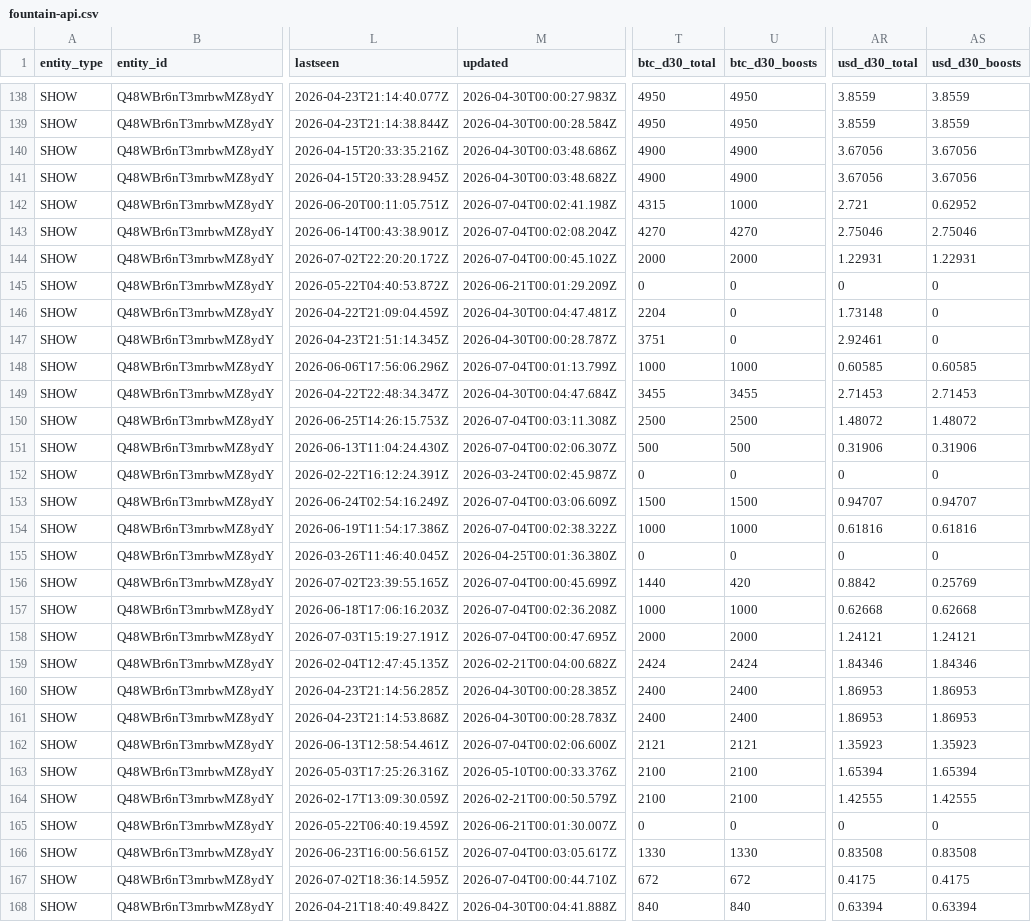
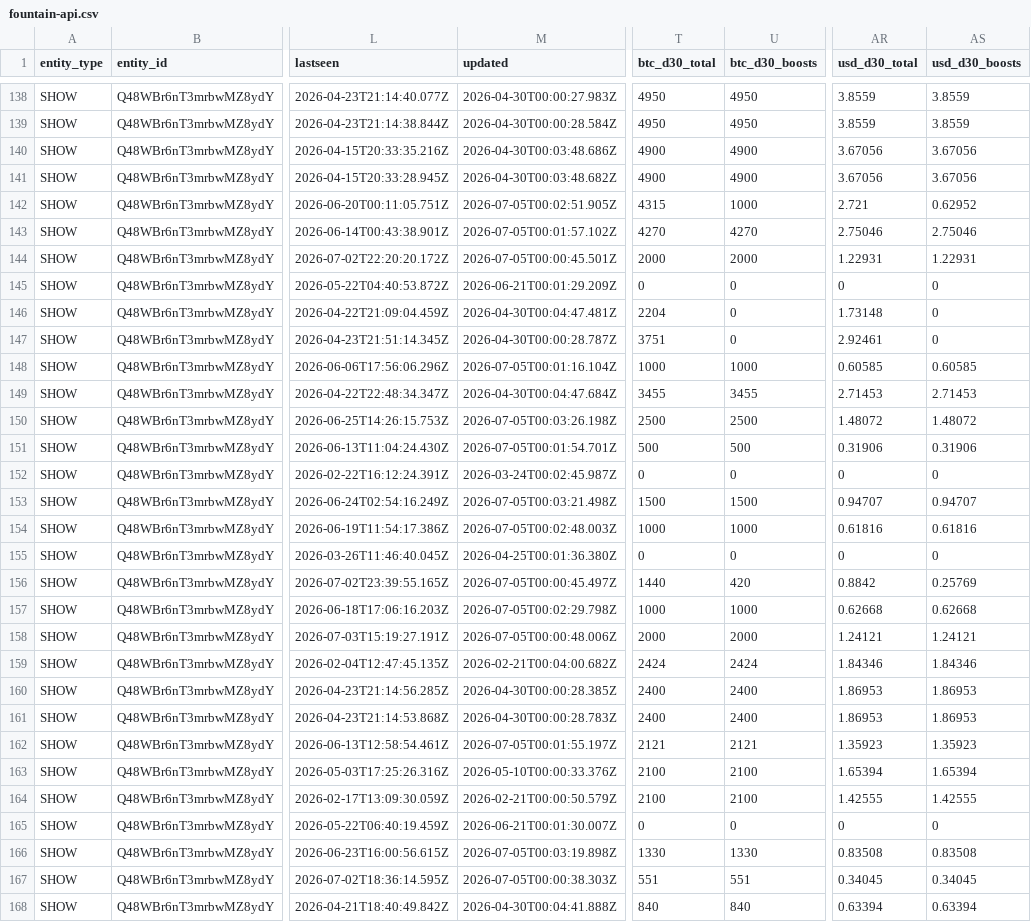
Before and after one commit to ReedBTC/localbitcoiners, a CSV file: data/fountain-api.csv, drawn as a sheet; only a part is shown, gaps mark what is left out; the diff covers the shown part only; the diff names each change by its address in the sheet, - before the commit and + after, or states it on an @@ line.

```diff
--- a/data/fountain-api.csv
+++ b/data/fountain-api.csv
-M142 (updated): 2026-07-04T00:02:41.198Z
+M142 (updated): 2026-07-05T00:02:51.905Z
-M143 (updated): 2026-07-04T00:02:08.204Z
+M143 (updated): 2026-07-05T00:01:57.102Z
-M144 (updated): 2026-07-04T00:00:45.102Z
+M144 (updated): 2026-07-05T00:00:45.501Z
-M148 (updated): 2026-07-04T00:01:13.799Z
+M148 (updated): 2026-07-05T00:01:16.104Z
-M150 (updated): 2026-07-04T00:03:11.308Z
+M150 (updated): 2026-07-05T00:03:26.198Z
-M151 (updated): 2026-07-04T00:02:06.307Z
+M151 (updated): 2026-07-05T00:01:54.701Z
-M153 (updated): 2026-07-04T00:03:06.609Z
+M153 (updated): 2026-07-05T00:03:21.498Z
-M154 (updated): 2026-07-04T00:02:38.322Z
+M154 (updated): 2026-07-05T00:02:48.003Z
-M156 (updated): 2026-07-04T00:00:45.699Z
+M156 (updated): 2026-07-05T00:00:45.497Z
-M157 (updated): 2026-07-04T00:02:36.208Z
+M157 (updated): 2026-07-05T00:02:29.798Z
-M158 (updated): 2026-07-04T00:00:47.695Z
+M158 (updated): 2026-07-05T00:00:48.006Z
-M162 (updated): 2026-07-04T00:02:06.600Z
+M162 (updated): 2026-07-05T00:01:55.197Z
-M166 (updated): 2026-07-04T00:03:05.617Z
+M166 (updated): 2026-07-05T00:03:19.898Z
-M167 (updated): 2026-07-04T00:00:44.710Z
+M167 (updated): 2026-07-05T00:00:38.303Z
-T167 (btc_d30_total): 672
+T167 (btc_d30_total): 551
-U167 (btc_d30_boosts): 672
+U167 (btc_d30_boosts): 551
-AR167 (usd_d30_total): 0.4175
+AR167 (usd_d30_total): 0.34045
-AS167 (usd_d30_boosts): 0.4175
+AS167 (usd_d30_boosts): 0.34045
```
Also changed, not shown: 83 edited cells elsewhere in this file, data/meetups.csv, data/sats.csv, 3 other files.
